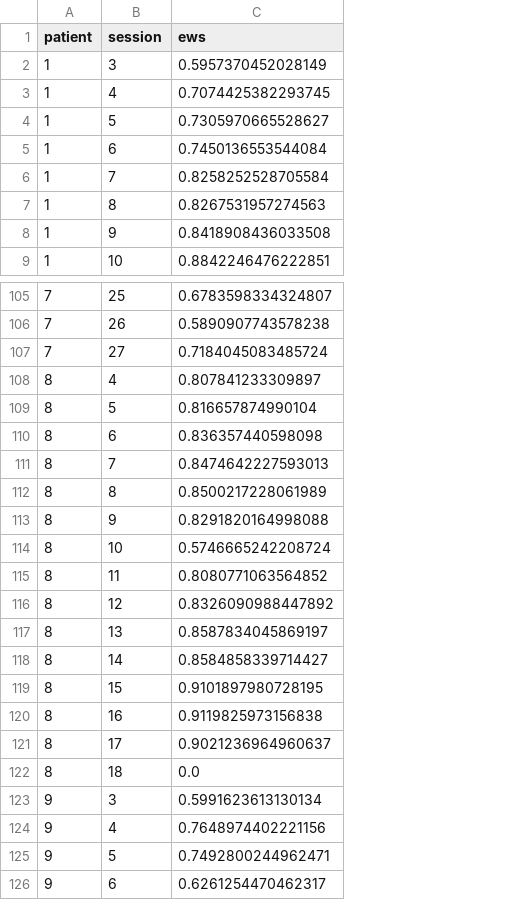
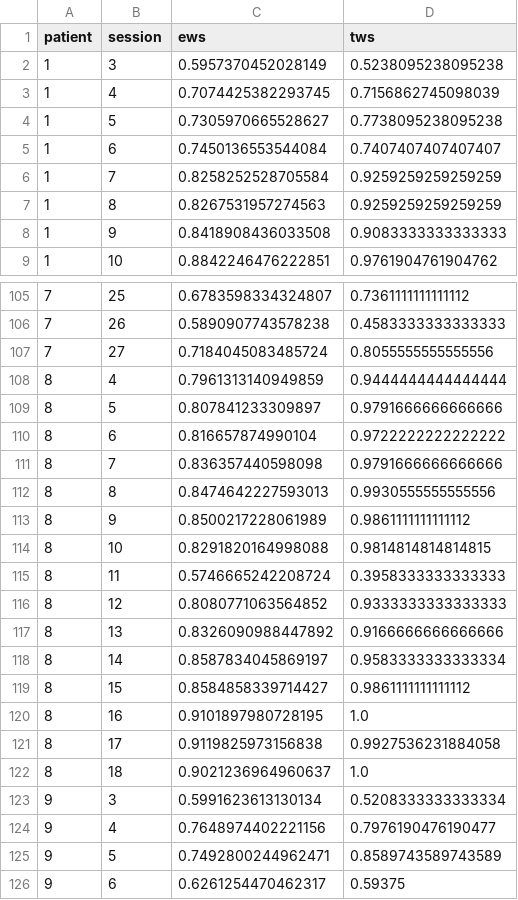
Before and after one commit to sozraheem/thesis_2025, a CSV file: ERP_analysis_code/patient_pipeline/results/transferdata.csv, drawn as a sheet; only a part is shown, gaps mark what is left out; removed rows and columns are numbered as before the commit, all else as after; the diff names each change by its address in the sheet, - before the commit and + after, or states it on an @@ line.

```diff
--- a/ERP_analysis_code/patient_pipeline/results/transferdata.csv
+++ b/ERP_analysis_code/patient_pipeline/results/transferdata.csv
+column D (tws), rows 2-9: 0.5238095238095238 | 0.7156862745098039 | 0.7738095238095238 | 0.7407407407407407 | 0.9259259259259259 | 0.9259259259259259 | 0.9083333333333333 | 0.9761904761904762; rows 105-107: 0.7361111111111112 | 0.4583333333333333 | 0.8055555555555556; rows 109-126: 0.9791666666666666 | 0.9722222222222222 | 0.9791666666666666 | 0.9930555555555556 | 0.9861111111111112 | 0.9814814814814815 | 0.3958333333333333 | 0.9333333333333333 | 0.9166666666666666 | 0.9583333333333334 | 0.9861111111111112 | 1.0 | 0.9927536231884058 | 1.0 | 0.5208333333333334 | 0.7976190476190477 | 0.8589743589743589 | 0.59375
+row 108: 8 | 4 | 0.7961313140949859 | 0.9444444444444444
-B109 (session): 4
+B109 (session): 5
-B110 (session): 5
+B110 (session): 6
-B111 (session): 6
+B111 (session): 7
-B112 (session): 7
+B112 (session): 8
-B113 (session): 8
+B113 (session): 9
-B114 (session): 9
+B114 (session): 10
-B115 (session): 10
+B115 (session): 11
-B116 (session): 11
+B116 (session): 12
-B117 (session): 12
+B117 (session): 13
-B118 (session): 13
+B118 (session): 14
-B119 (session): 14
+B119 (session): 15
-B120 (session): 15
+B120 (session): 16
-B121 (session): 16
+B121 (session): 17
-B122 (session): 17
+B122 (session): 18
-row 122: 8 | 18 | 0.0
```
Also changed, not shown: 43 other files.
